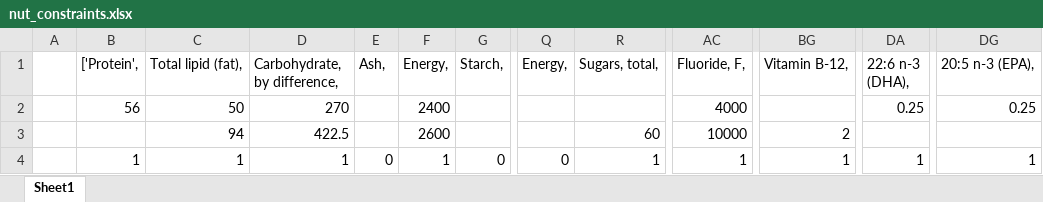
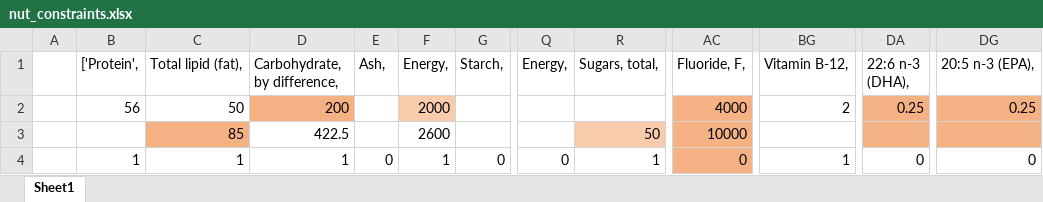
Before and after one commit to DerekGloudemans/Nutrition-Optimization-New, an Excel workbook: Data/nut_constraints.xlsx, sheet Sheet1, drawn as a sheet; only a part is shown, gaps mark what is left out; values as stored, in another font and other column widths than the file's, no borders; conditional formats not drawn; the diff names each change by its address in the sheet, - before the commit and + after, or states it on an @@ line.

```diff
--- a/Data/nut_constraints.xlsx (sheet Sheet1)
+++ b/Data/nut_constraints.xlsx (sheet Sheet1)
-D2 (Carbohydrate, by difference,): 270
+D2 (Carbohydrate, by difference,): 200
-D2 fill: none
+D2 fill: #F4B183
-F2 (Energy,): 2400
+F2 (Energy,): 2000
-F2 fill: none
+F2 fill: #F8CBAD
-AC2:AC4 fill: none
+AC2:AC4 fill: #F4B183
-BG2 (Vitamin B-12,): (empty)
+BG2 (Vitamin B-12,): 2
-DA2:DA3 fill: none
+DA2:DA3 fill: #F4B183
-DG2:DG3 fill: none
+DG2:DG3 fill: #F4B183
-C3 (Total lipid (fat),): 94
+C3 (Total lipid (fat),): 85
-C3 fill: none
+C3 fill: #F4B183
-R3 (Sugars, total,): 60
+R3 (Sugars, total,): 50
-R3 fill: none
+R3 fill: #F8CBAD
-BG3 (Vitamin B-12,): 2
+BG3 (Vitamin B-12,): (empty)
-AC4 (Fluoride, F,): 1
+AC4 (Fluoride, F,): 0
-DA4 (22:6 n-3 (DHA),): 1
+DA4 (22:6 n-3 (DHA),): 0
-DG4 (20:5 n-3 (EPA),): 1
+DG4 (20:5 n-3 (EPA),): 0
```
Also changed, not shown: Data/daily_log.xlsx, Data/food_exclusions.xlsx, 8 other files.
